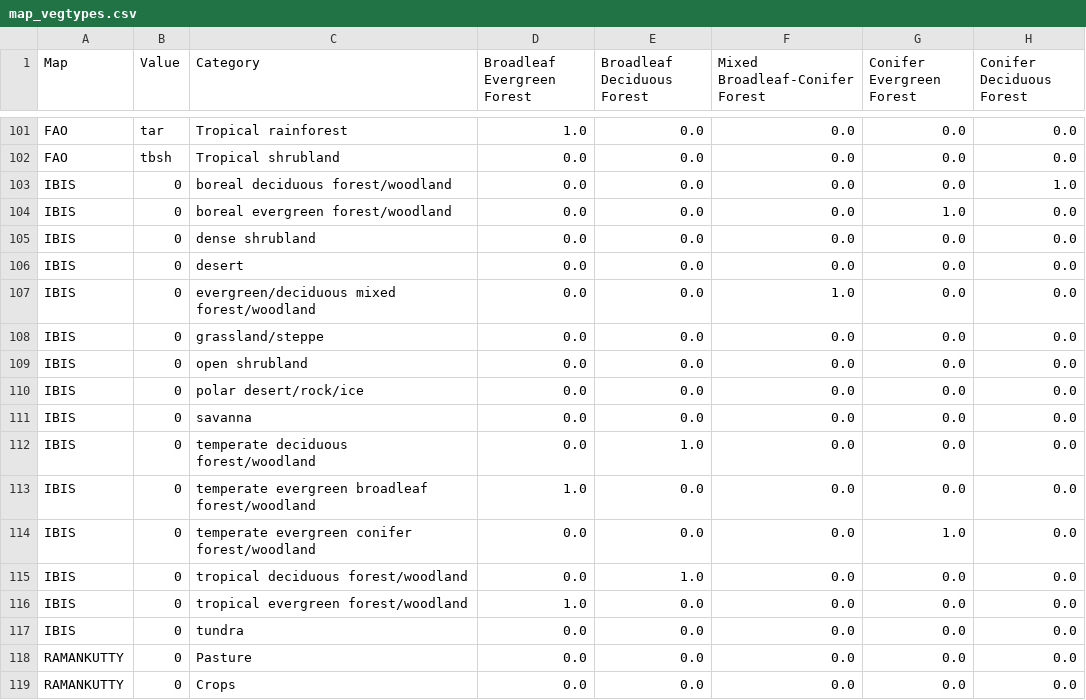
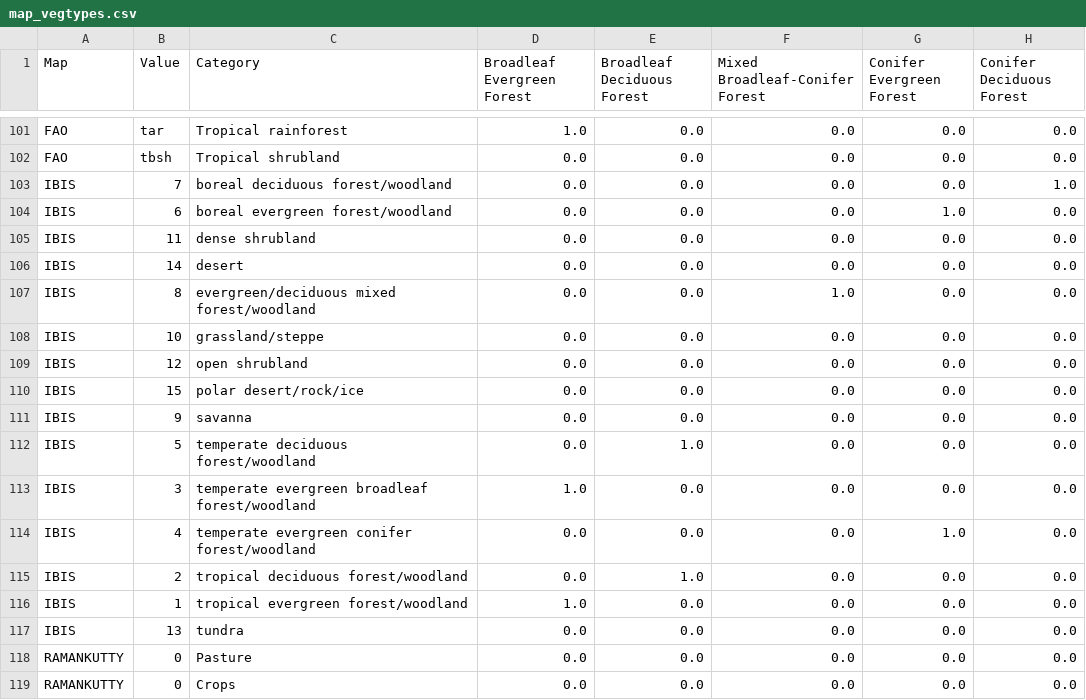
Before and after one commit to ebimodeling/ghgvc, a CSV file: public/data/maps/map_vegtypes.csv, drawn as a sheet; only a part is shown, gaps mark what is left out; the diff names each change by its address in the sheet, - before the commit and + after, or states it on an @@ line.

Commit message:
Update map_vegtypes.csv
I added the IBIS corresponding Raster values

```diff
--- a/public/data/maps/map_vegtypes.csv
+++ b/public/data/maps/map_vegtypes.csv
-B103 (Value): 0
+B103 (Value): 7
-B104 (Value): 0
+B104 (Value): 6
-B105 (Value): 0
+B105 (Value): 11
-B106 (Value): 0
+B106 (Value): 14
-B107 (Value): 0
+B107 (Value): 8
-B108 (Value): 0
+B108 (Value): 10
-B109 (Value): 0
+B109 (Value): 12
-B110 (Value): 0
+B110 (Value): 15
-B111 (Value): 0
+B111 (Value): 9
-B112 (Value): 0
+B112 (Value): 5
-B113 (Value): 0
+B113 (Value): 3
-B114 (Value): 0
+B114 (Value): 4
-B115 (Value): 0
+B115 (Value): 2
-B116 (Value): 0
+B116 (Value): 1
-B117 (Value): 0
+B117 (Value): 13
```
